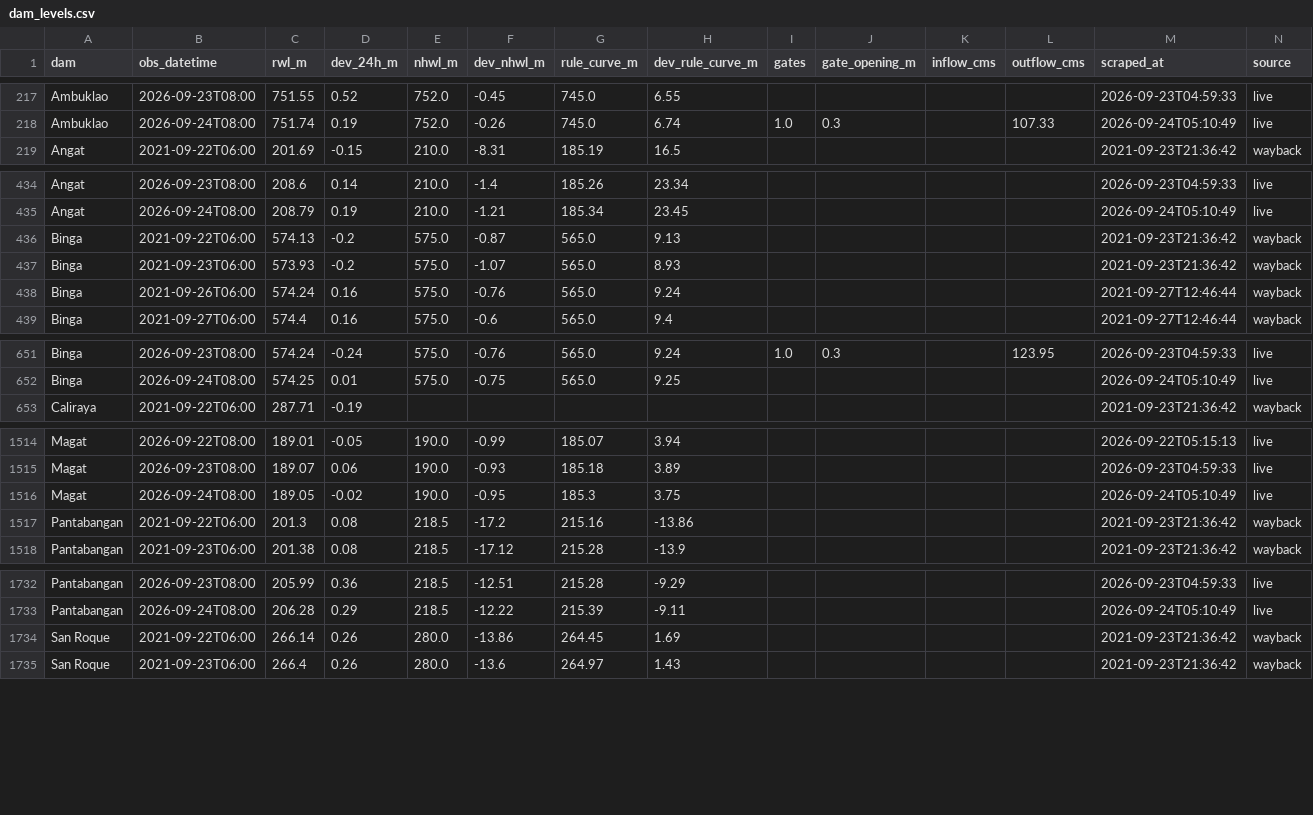
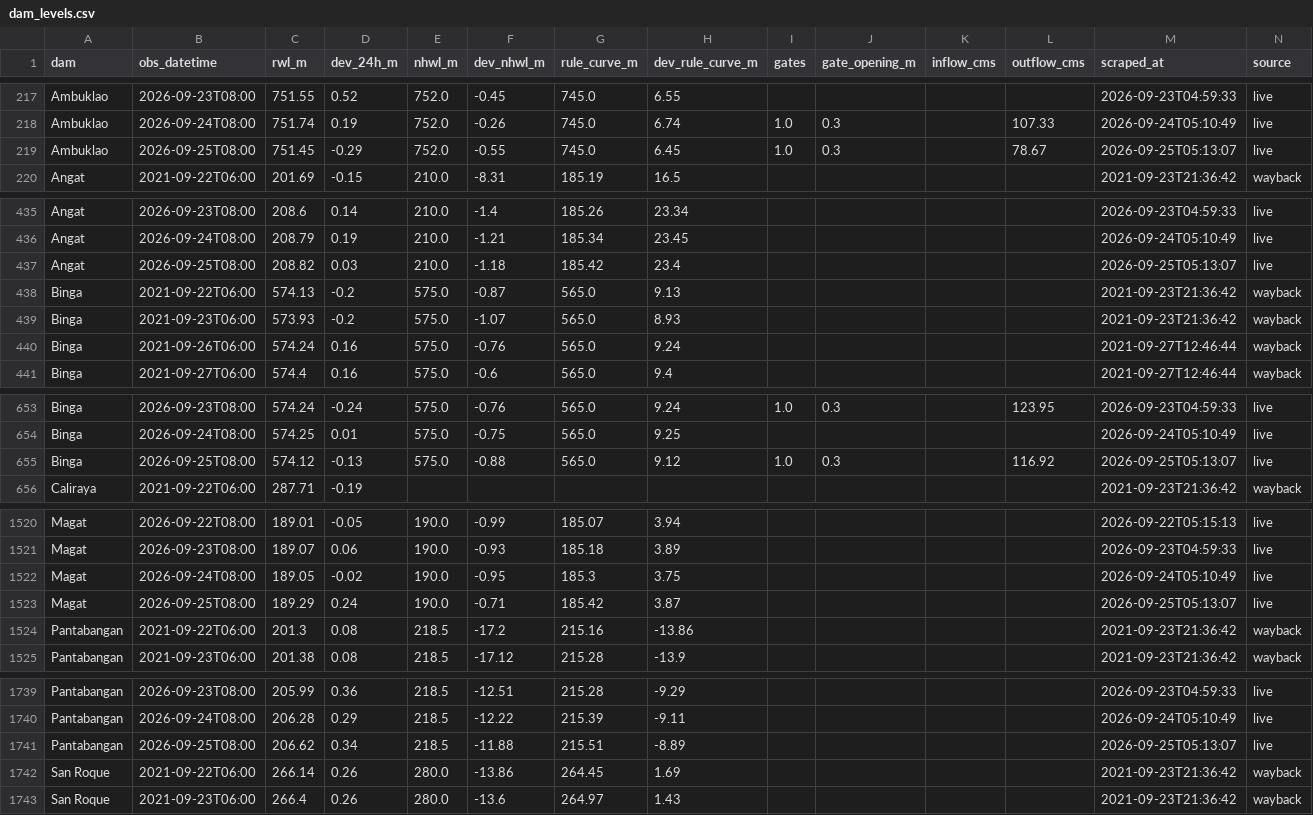
Before and after one commit to Zeref538/apaw, a CSV file: data/dam_levels.csv, drawn as a sheet; only a part is shown, gaps mark what is left out; the diff covers the shown part only.

```diff
--- a/data/dam_levels.csv
+++ b/data/dam_levels.csv
@@ -218,2 +218,3 @@ Ambuklao,2026-09-23T08:00,751.55,0.52,752.0,-0.45,745.0,6.55,,,,,2026-09-23T04:5
 Ambuklao,2026-09-24T08:00,751.74,0.19,752.0,-0.26,745.0,6.74,1.0,0.3,,107.33,2026-09-24T05:10:49,live
+Ambuklao,2026-09-25T08:00,751.45,-0.29,752.0,-0.55,745.0,6.45,1.0,0.3,,78.67,2026-09-25T05:13:07,live
 Angat,2021-09-22T06:00,201.69,-0.15,210.0,-8.31,185.19,16.5,,,,,2021-09-23T21:36:42,wayback
@@ -435,2 +436,3 @@ Angat,2026-09-23T08:00,208.6,0.14,210.0,-1.4,185.26,23.34,,,,,2026-09-23T04:59:3
 Angat,2026-09-24T08:00,208.79,0.19,210.0,-1.21,185.34,23.45,,,,,2026-09-24T05:10:49,live
+Angat,2026-09-25T08:00,208.82,0.03,210.0,-1.18,185.42,23.4,,,,,2026-09-25T05:13:07,live
 Binga,2021-09-22T06:00,574.13,-0.2,575.0,-0.87,565.0,9.13,,,,,2021-09-23T21:36:42,wayback
@@ -652,2 +654,3 @@ Binga,2026-09-23T08:00,574.24,-0.24,575.0,-0.76,565.0,9.24,1.0,0.3,,123.95,2026-
 Binga,2026-09-24T08:00,574.25,0.01,575.0,-0.75,565.0,9.25,,,,,2026-09-24T05:10:49,live
+Binga,2026-09-25T08:00,574.12,-0.13,575.0,-0.88,565.0,9.12,1.0,0.3,,116.92,2026-09-25T05:13:07,live
 Caliraya,2021-09-22T06:00,287.71,-0.19,,,,,,,,,2021-09-23T21:36:42,wayback
@@ -1516,2 +1522,3 @@ Magat,2026-09-23T08:00,189.07,0.06,190.0,-0.93,185.18,3.89,,,,,2026-09-23T04:59:
 Magat,2026-09-24T08:00,189.05,-0.02,190.0,-0.95,185.3,3.75,,,,,2026-09-24T05:10:49,live
+Magat,2026-09-25T08:00,189.29,0.24,190.0,-0.71,185.42,3.87,,,,,2026-09-25T05:13:07,live
 Pantabangan,2021-09-22T06:00,201.3,0.08,218.5,-17.2,215.16,-13.86,,,,,2021-09-23T21:36:42,wayback
@@ -1733,2 +1740,3 @@ Pantabangan,2026-09-23T08:00,205.99,0.36,218.5,-12.51,215.28,-9.29,,,,,2026-09-2
 Pantabangan,2026-09-24T08:00,206.28,0.29,218.5,-12.22,215.39,-9.11,,,,,2026-09-24T05:10:49,live
+Pantabangan,2026-09-25T08:00,206.62,0.34,218.5,-11.88,215.51,-8.89,,,,,2026-09-25T05:13:07,live
 San Roque,2021-09-22T06:00,266.14,0.26,280.0,-13.86,264.45,1.69,,,,,2021-09-23T21:36:42,wayback
```
Also changed, not shown: 4 added rows elsewhere in this file, data/basin_status.csv, 6 other files.
